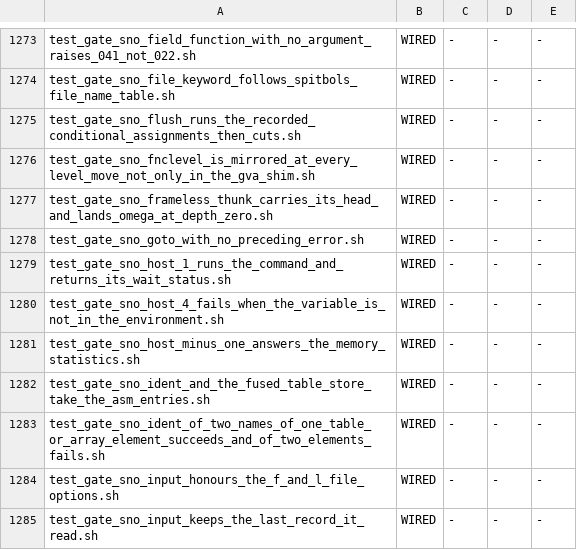
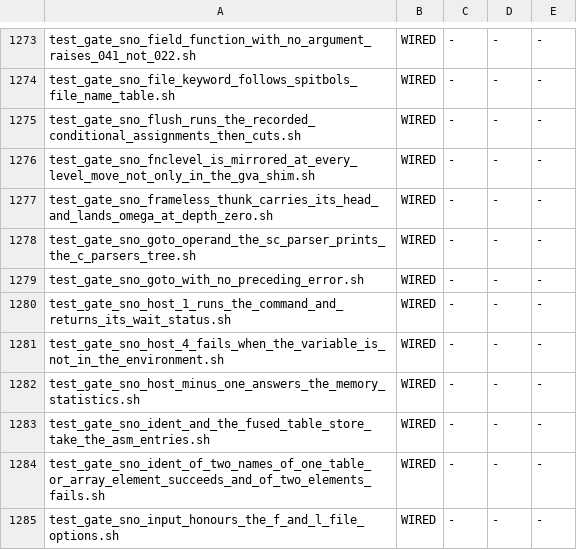
Before and after one commit to snobol4ever/harness, a TSV file: scripts/gate_wiring.tsv, drawn as a sheet; only a part is shown, gaps mark what is left out; the shorter side is filled out with more unchanged rows.

Commit message:
gate_wiring.tsv: adopt test_gate_sno_goto_operand_the_sc_parser_prints_the_c_parsers_tree.sh as WIRED
Paired with the SCRIP Makefile arm that wires it; util_gate_wiring.py check reads CLEAN (WIRED 1361, RULING 32, TASK 158 of ceiling 158).

```diff
--- a/scripts/gate_wiring.tsv
+++ b/scripts/gate_wiring.tsv
@@ -1277,2 +1277,3 @@ test_gate_sno_fnclevel_is_mirrored_at_every_level_move_not_only_in_the_gva_shim.
 test_gate_sno_frameless_thunk_carries_its_head_and_lands_omega_at_depth_zero.sh	WIRED	-	-	-
+test_gate_sno_goto_operand_the_sc_parser_prints_the_c_parsers_tree.sh	WIRED	-	-	-
 test_gate_sno_goto_with_no_preceding_error.sh	WIRED	-	-	-
```
